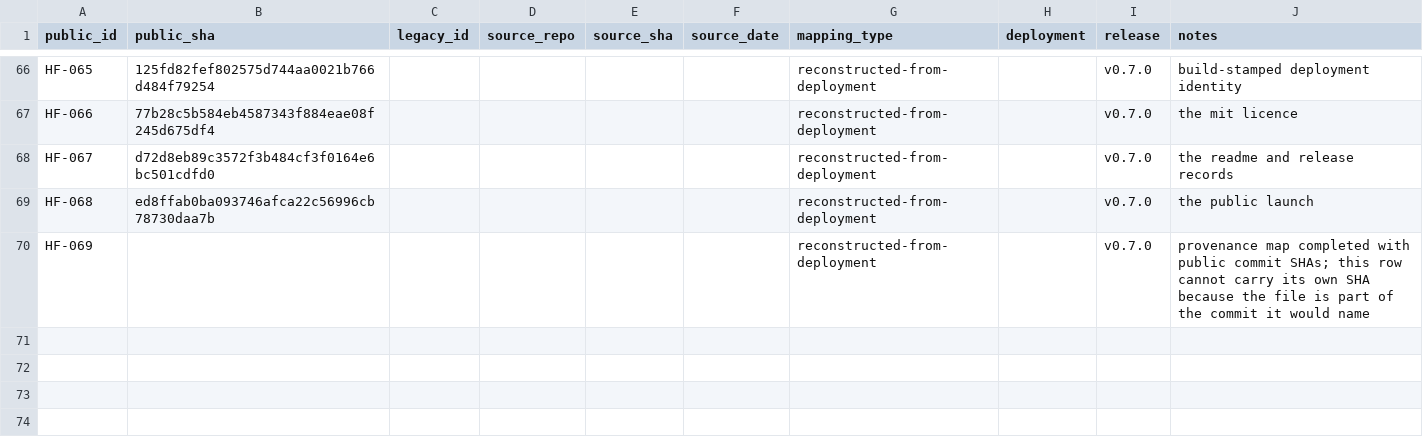
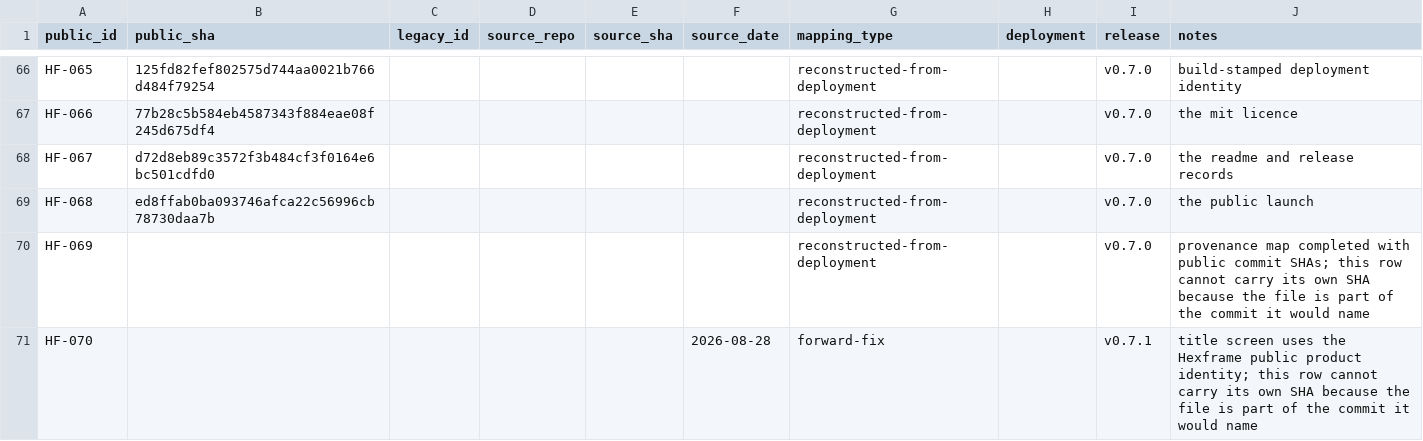
Before and after one commit to SouthernGentlemen/Hexframe, a CSV file: docs/history/CHANGE-MAP.csv, drawn as a sheet; only a part is shown, gaps mark what is left out; the diff names each change by its address in the sheet, - before the commit and + after, or states it on an @@ line.

Commit message:
[HF-070] [FIX] Use Hexframe identity on title screen
Change:
Replace the final former-product title treatment with the Hexframe public identity and add the v0.7.1 release record.

Reason:
Hexframe must present one clean product identity before the former ShadowMoney domain is retired.

Impact:
Presentation copy and release evidence only; simulation, saves, routes, and authorization are unchanged.

Risk:
Low

Validation:
- npm run typecheck
- npm test (144 tests)
- RELEASE=v0.7.1 npm run build
- built-output identity scan

Evidence:
- src/client/front-app.ts
- docs/releases/v0.7.1.md
- docs/history/CHANGE-MAP.csv

Release:
v0.7.1

```diff
--- a/docs/history/CHANGE-MAP.csv
+++ b/docs/history/CHANGE-MAP.csv
+row 71: HF-070 |  |  |  |  | 2026-08-28 | forward-fix |  | v0.7.1 | title screen uses the Hexframe public product identity; this row cannot carry its own SHA because the file is part of the commit it would name
```
Also changed, not shown: 2 other files.
